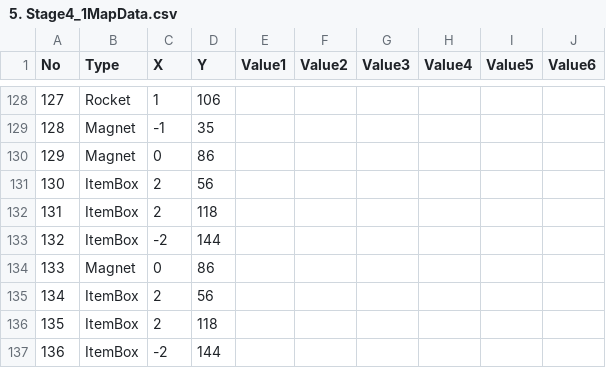
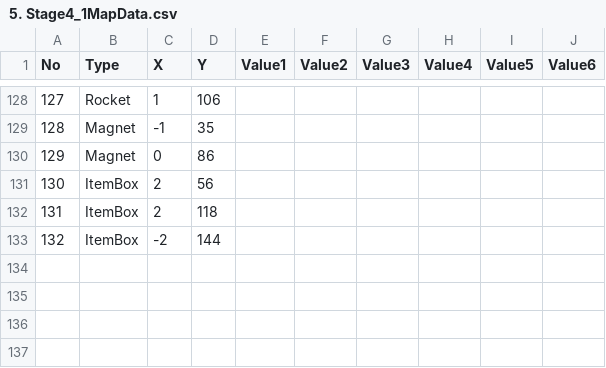
Before and after one commit to dkstlzu/EvenIGamethon5_7Team, a CSV file: Production/Assets/MapData/5. Stage4_1MapData.csv, drawn as a sheet; only a part is shown, gaps mark what is left out; the diff names each change by its address in the sheet, - before the commit and + after, or states it on an @@ line.

```diff
--- a/Production/Assets/MapData/5. Stage4_1MapData.csv
+++ b/Production/Assets/MapData/5. Stage4_1MapData.csv
-row 134: 133 | Magnet | 0 | 86
-row 135: 134 | ItemBox | 2 | 56
-row 136: 135 | ItemBox | 2 | 118
-row 137: 136 | ItemBox | -2 | 144
```
Also changed, not shown: Production/Assets/MapData/2. Stage1_1MapData.csv, Production/Assets/MapData/5. Stage4_2MapData.csv, 3 other files.
